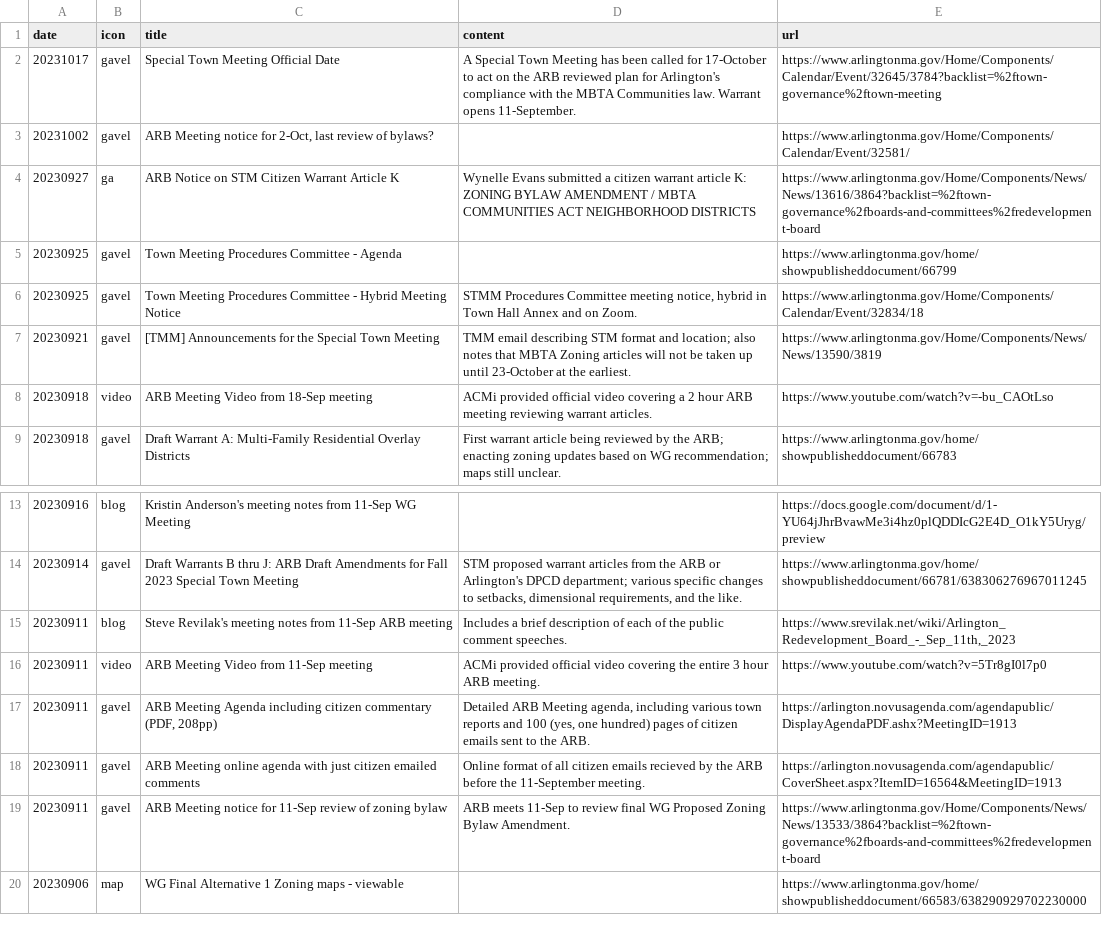
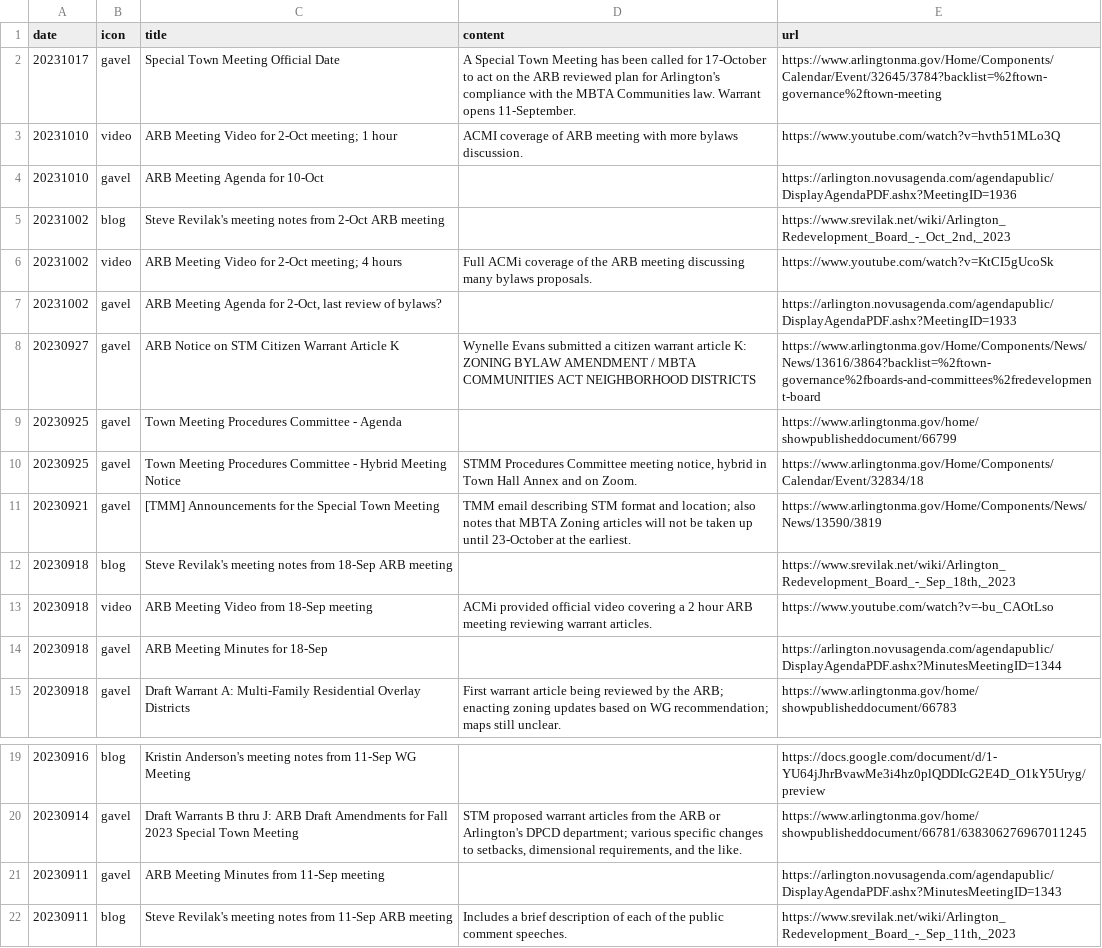
Before and after one commit to ShaneCurcuru/menotomymatters, a CSV file: _data/mbtacommunity.csv, drawn as a sheet; only a part is shown, gaps mark what is left out; the shorter side is filled out with more unchanged rows.

Commit message:
Add latest minutes and videos

```diff
--- a/_data/mbtacommunity.csv
+++ b/_data/mbtacommunity.csv
@@ -2,4 +2,8 @@ date,icon,title,content,url
 20231017,gavel,Special Town Meeting Official Date,A Special Town Meeting has been called for 17-October to act on the ARB reviewed plan for Arlington's compliance with the MBTA Communities law.  Warrant opens 11-September.,https://www.arlingtonma.gov/Home/Components/Calendar/Event/32645/3784?backlist=%2ftown-governance%2ftown-meeting
-20231002,gavel,"ARB Meeting notice for 2-Oct, last review of bylaws?",,https://www.arlingtonma.gov/Home/Components/Calendar/Event/32581/
-20230927,ga,ARB Notice on STM Citizen Warrant Article K,Wynelle Evans submitted a citizen warrant article K: ZONING BYLAW AMENDMENT / MBTA COMMUNITIES ACT NEIGHBORHOOD DISTRICTS,https://www.arlingtonma.gov/Home/Components/News/News/13616/3864?backlist=%2ftown-governance%2fboards-and-committees%2fredevelopment-board
+20231010,video,ARB Meeting Video for 2-Oct meeting; 1 hour,ACMI coverage of ARB meeting with more bylaws discussion.,https://www.youtube.com/watch?v=hvth51MLo3Q
+20231010,gavel,ARB Meeting Agenda for 10-Oct,,https://arlington.novusagenda.com/agendapublic/DisplayAgendaPDF.ashx?MeetingID=1936
+20231002,blog,Steve Revilak's meeting notes from 2-Oct ARB meeting,,"https://www.srevilak.net/wiki/Arlington_Redevelopment_Board_-_Oct_2nd,_2023"
+20231002,video,ARB Meeting Video for 2-Oct meeting; 4 hours,Full ACMi coverage of the ARB meeting discussing many bylaws proposals.,https://www.youtube.com/watch?v=KtCI5gUcoSk
+20231002,gavel,"ARB Meeting Agenda for 2-Oct, last review of bylaws?",,https://arlington.novusagenda.com/agendapublic/DisplayAgendaPDF.ashx?MeetingID=1933
+20230927,gavel,ARB Notice on STM Citizen Warrant Article K,Wynelle Evans submitted a citizen warrant article K: ZONING BYLAW AMENDMENT / MBTA COMMUNITIES ACT NEIGHBORHOOD DISTRICTS,https://www.arlingtonma.gov/Home/Components/News/News/13616/3864?backlist=%2ftown-governance%2fboards-and-committees%2fredevelopment-board
 20230925,gavel,Town Meeting Procedures Committee - Agenda,,https://www.arlingtonma.gov/home/showpublisheddocument/66799
@@ -7,3 +11,5 @@ date,icon,title,content,url
 20230921,gavel,[TMM] Announcements for the Special Town Meeting,TMM email describing STM format and location; also notes that MBTA Zoning articles will not be taken up until 23-October at the earliest.,https://www.arlingtonma.gov/Home/Components/News/News/13590/3819
+20230918,blog,Steve Revilak's meeting notes from 18-Sep ARB meeting,,"https://www.srevilak.net/wiki/Arlington_Redevelopment_Board_-_Sep_18th,_2023"
 20230918,video,ARB Meeting Video from 18-Sep meeting,ACMi provided official video covering a 2 hour ARB meeting reviewing warrant articles.,https://www.youtube.com/watch?v=-bu_CAOtLso
+20230918,gavel,ARB Meeting Minutes for 18-Sep,,https://arlington.novusagenda.com/agendapublic/DisplayAgendaPDF.ashx?MinutesMeetingID=1344
 20230918,gavel,Draft Warrant A: Multi-Family Residential Overlay Districts,First warrant article being reviewed by the ARB; enacting zoning updates based on WG recommendation; maps still unclear.,https://www.arlingtonma.gov/home/showpublisheddocument/66783
@@ -14,2 +20,3 @@ date,icon,title,content,url
 20230914,gavel,Draft Warrants B thru J: ARB Draft Amendments for Fall 2023 Special Town Meeting,"STM proposed warrant articles from the ARB or Arlington's DPCD department; various specific changes to setbacks, dimensional requirements, and the like.",https://www.arlingtonma.gov/home/showpublisheddocument/66781/638306276967011245
+20230911,gavel,ARB Meeting Minutes from 11-Sep meeting,,https://arlington.novusagenda.com/agendapublic/DisplayAgendaPDF.ashx?MinutesMeetingID=1343
 20230911,blog,Steve Revilak's meeting notes from 11-Sep ARB meeting,Includes a brief description of each of the public comment speeches.,"https://www.srevilak.net/wiki/Arlington_Redevelopment_Board_-_Sep_11th,_2023"
```
